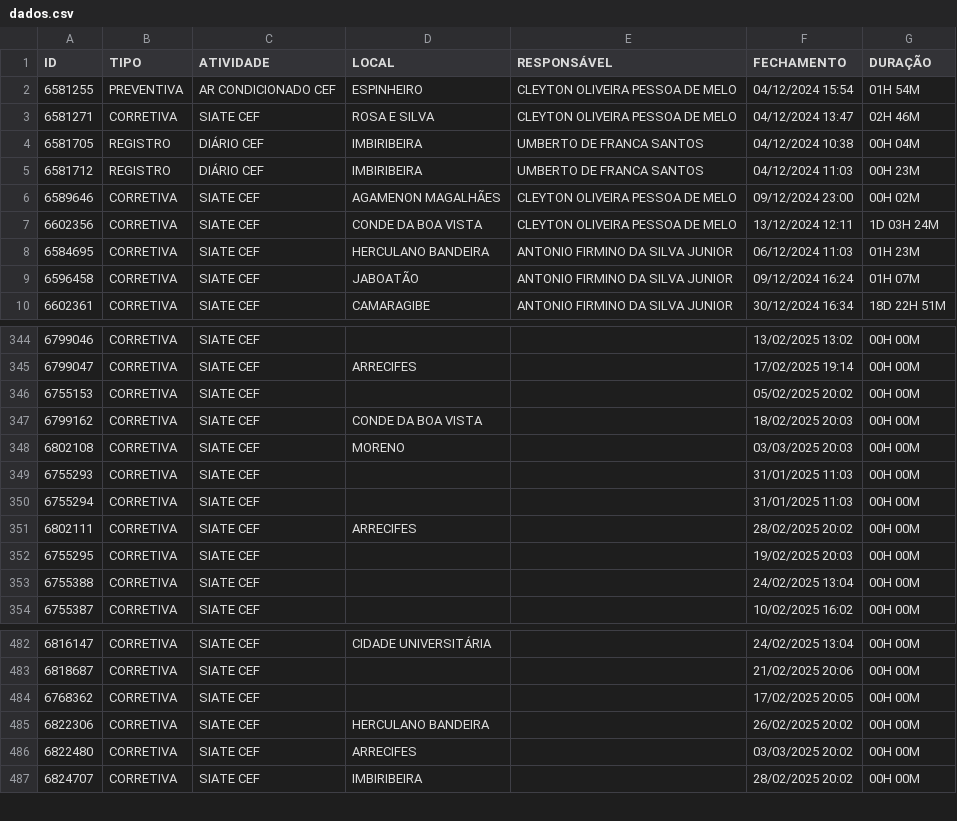
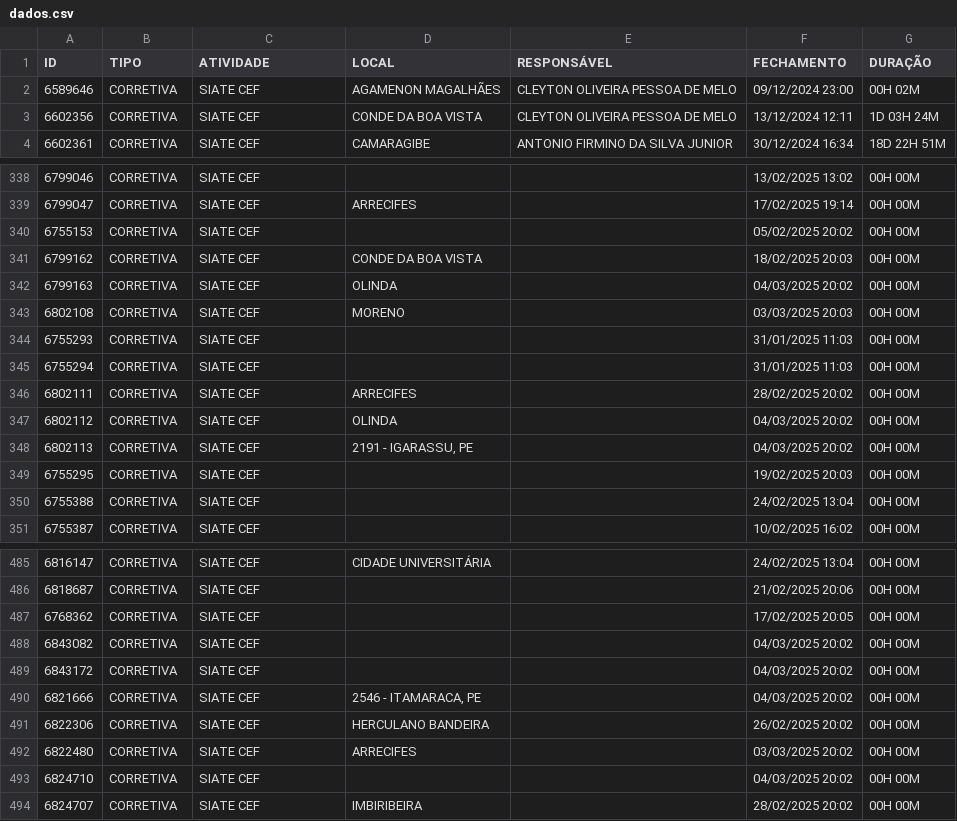
Before and after one commit to m1caelvr/BOT_CEF, a CSV file: data/dados.csv, drawn as a sheet; only a part is shown, gaps mark what is left out; the diff covers the shown part only.

```diff
--- a/data/dados.csv
+++ b/data/dados.csv
@@ -1,10 +1,4 @@
 ID,TIPO,ATIVIDADE,LOCAL,RESPONSÁVEL,FECHAMENTO,DURAÇÃO
-6581255,PREVENTIVA,AR CONDICIONADO CEF,ESPINHEIRO,CLEYTON OLIVEIRA PESSOA DE MELO,04/12/2024 15:54,01H 54M
-6581271,CORRETIVA,SIATE CEF,ROSA E SILVA,CLEYTON OLIVEIRA PESSOA DE MELO,04/12/2024 13:47,02H 46M
-6581705,REGISTRO,DIÁRIO CEF,IMBIRIBEIRA,UMBERTO DE FRANCA SANTOS,04/12/2024 10:38,00H 04M
-6581712,REGISTRO,DIÁRIO CEF,IMBIRIBEIRA,UMBERTO DE FRANCA SANTOS,04/12/2024 11:03,00H 23M
 6589646,CORRETIVA,SIATE CEF,AGAMENON MAGALHÃES,CLEYTON OLIVEIRA PESSOA DE MELO,09/12/2024 23:00,00H 02M
 6602356,CORRETIVA,SIATE CEF,CONDE DA BOA VISTA,CLEYTON OLIVEIRA PESSOA DE MELO,13/12/2024 12:11,1D 03H 24M
-6584695,CORRETIVA,SIATE CEF,HERCULANO BANDEIRA,ANTONIO FIRMINO DA SILVA JUNIOR,06/12/2024 11:03,01H 23M
-6596458,CORRETIVA,SIATE CEF,JABOATÃO,ANTONIO FIRMINO DA SILVA JUNIOR,09/12/2024 16:24,01H 07M
 6602361,CORRETIVA,SIATE CEF,CAMARAGIBE,ANTONIO FIRMINO DA SILVA JUNIOR,30/12/2024 16:34,18D 22H 51M
@@ -347,2 +341,3 @@ ID,TIPO,ATIVIDADE,LOCAL,RESPONSÁVEL,FECHAMENTO,DURAÇÃO
 6799162,CORRETIVA,SIATE CEF,CONDE DA BOA VISTA,,18/02/2025 20:03,00H 00M
+6799163,CORRETIVA,SIATE CEF,OLINDA,,04/03/2025 20:02,00H 00M
 6802108,CORRETIVA,SIATE CEF,MORENO,,03/03/2025 20:03,00H 00M
@@ -351,2 +346,4 @@ ID,TIPO,ATIVIDADE,LOCAL,RESPONSÁVEL,FECHAMENTO,DURAÇÃO
 6802111,CORRETIVA,SIATE CEF,ARRECIFES,,28/02/2025 20:02,00H 00M
+6802112,CORRETIVA,SIATE CEF,OLINDA,,04/03/2025 20:02,00H 00M
+6802113,CORRETIVA,SIATE CEF,"2191 - IGARASSU, PE",,04/03/2025 20:02,00H 00M
 6755295,CORRETIVA,SIATE CEF,,,19/02/2025 20:03,00H 00M
@@ -484,4 +487,8 @@ ID,TIPO,ATIVIDADE,LOCAL,RESPONSÁVEL,FECHAMENTO,DURAÇÃO
 6768362,CORRETIVA,SIATE CEF,,,17/02/2025 20:05,00H 00M
+6843082,CORRETIVA,SIATE CEF,,,04/03/2025 20:02,00H 00M
+6843172,CORRETIVA,SIATE CEF,,,04/03/2025 20:02,00H 00M
+6821666,CORRETIVA,SIATE CEF,"2546 - ITAMARACA, PE",,04/03/2025 20:02,00H 00M
 6822306,CORRETIVA,SIATE CEF,HERCULANO BANDEIRA,,26/02/2025 20:02,00H 00M
 6822480,CORRETIVA,SIATE CEF,ARRECIFES,,03/03/2025 20:02,00H 00M
+6824710,CORRETIVA,SIATE CEF,,,04/03/2025 20:02,00H 00M
 6824707,CORRETIVA,SIATE CEF,IMBIRIBEIRA,,28/02/2025 20:02,00H 00M
```
Also changed, not shown: 6 added rows elsewhere in this file.
